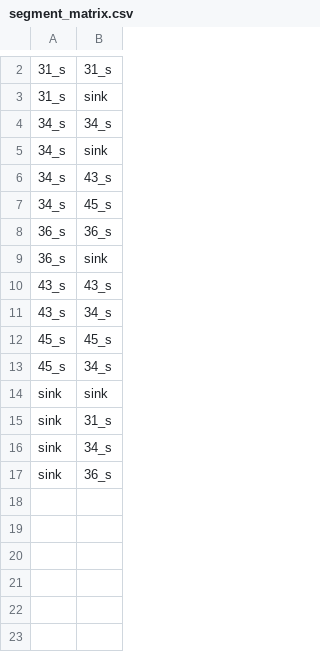
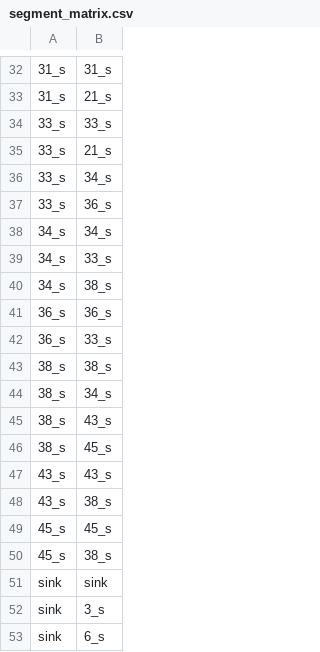
Before and after one commit to goldford/DCI-R-Code-2020, a CSV file: 2020/segment_matrix.csv, drawn as a sheet; only a part is shown, gaps mark what is left out; the diff covers the shown part only.

```diff
--- a/2020/segment_matrix.csv
+++ b/2020/segment_matrix.csv
@@ -2,16 +32,22 @@
 "31_s","31_s"
-"31_s","sink"
+"31_s","21_s"
+"33_s","33_s"
+"33_s","21_s"
+"33_s","34_s"
+"33_s","36_s"
 "34_s","34_s"
-"34_s","sink"
-"34_s","43_s"
-"34_s","45_s"
+"34_s","33_s"
+"34_s","38_s"
 "36_s","36_s"
-"36_s","sink"
+"36_s","33_s"
+"38_s","38_s"
+"38_s","34_s"
+"38_s","43_s"
+"38_s","45_s"
 "43_s","43_s"
-"43_s","34_s"
+"43_s","38_s"
 "45_s","45_s"
-"45_s","34_s"
+"45_s","38_s"
 "sink","sink"
-"sink","31_s"
-"sink","34_s"
-"sink","36_s"
+"sink","3_s"
+"sink","6_s"
```
Also changed, not shown: 30 added rows elsewhere in this file, 2020/FIPEX_Advanced_DD_2020.csv, 2020/FIPEX_BarrierHabitatLine.csv, 19 other files.
